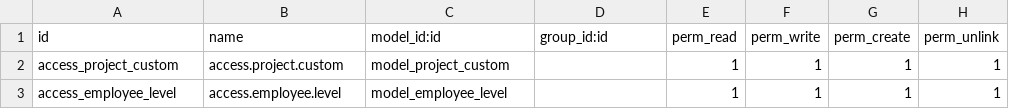
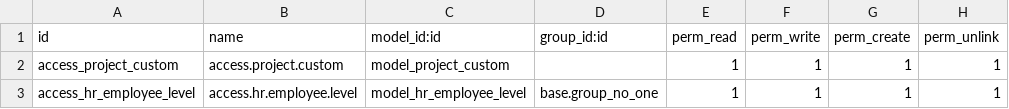
Before and after one commit to Dvv1208/Odoo14, a CSV file: odoo-custom-addons/hr_custom/security/ir.model.access.csv, drawn as a sheet.

Commit message:
add level employee

```diff
--- a/odoo-custom-addons/hr_custom/security/ir.model.access.csv
+++ b/odoo-custom-addons/hr_custom/security/ir.model.access.csv
@@ -2,2 +2,2 @@ id,name,model_id:id,group_id:id,perm_read,perm_write,perm_create,perm_unlink
 access_project_custom,access.project.custom,model_project_custom,,1,1,1,1
-access_employee_level,access.employee.level,model_employee_level,,1,1,1,1
+access_hr_employee_level,access.hr.employee.level,model_hr_employee_level,base.group_no_one,1,1,1,1
```
Also changed, not shown: 4 other files.
